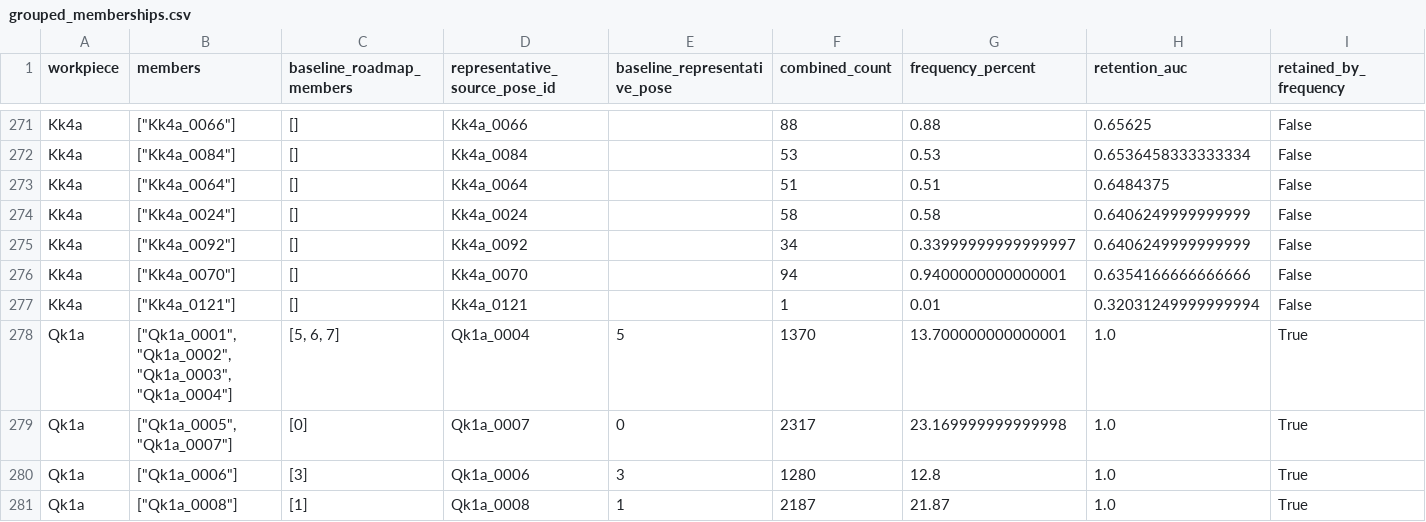
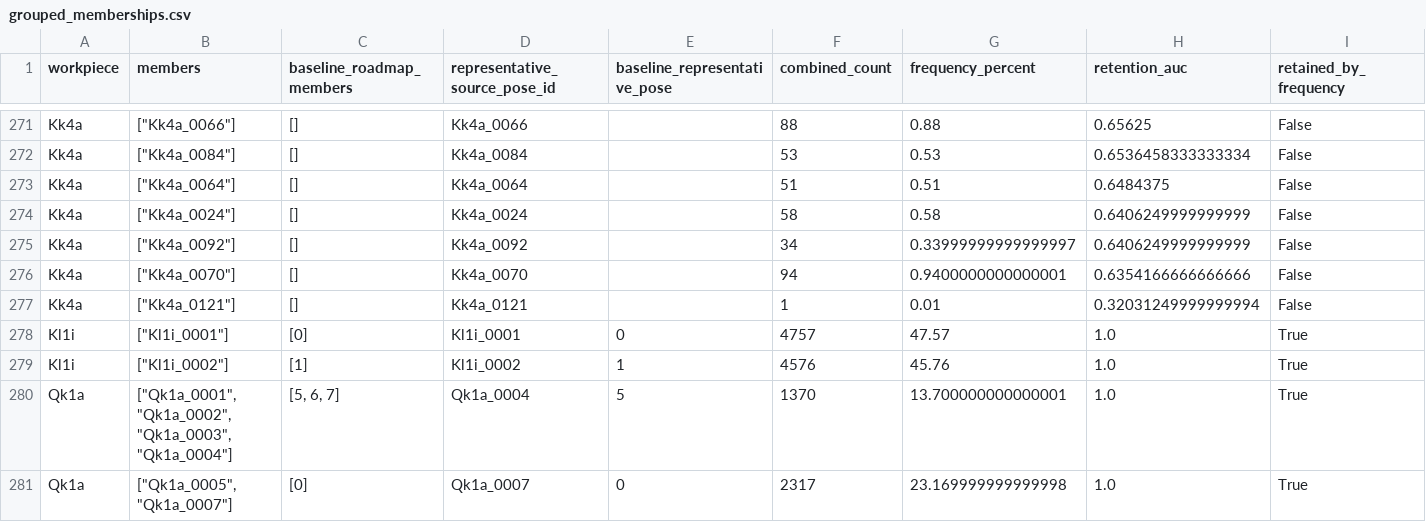
Before and after one commit to match-BiBaZu/BiBaZu_StableComponentenPoses, a CSV file: grouped_memberships.csv, drawn as a sheet; only a part is shown, gaps mark what is left out; the shorter side is filled out with more unchanged rows.

```diff
--- a/grouped_memberships.csv
+++ b/grouped_memberships.csv
@@ -277,2 +277,4 @@ Kk4a,"[""Kk4a_0070""]",[],Kk4a_0070,,94,0.9400000000000001,0.6354166666666666,Fa
 Kk4a,"[""Kk4a_0121""]",[],Kk4a_0121,,1,0.01,0.32031249999999994,False
+Kl1i,"[""Kl1i_0001""]",[0],Kl1i_0001,0,4757,47.57,1.0,True
+Kl1i,"[""Kl1i_0002""]",[1],Kl1i_0002,1,4576,45.76,1.0,True
 Qk1a,"[""Qk1a_0001"", ""Qk1a_0002"", ""Qk1a_0003"", ""Qk1a_0004""]","[5, 6, 7]",Qk1a_0004,5,1370,13.700000000000001,1.0,True
```
Also changed, not shown: Kl1i/frequencies.csv, 23 other files.
